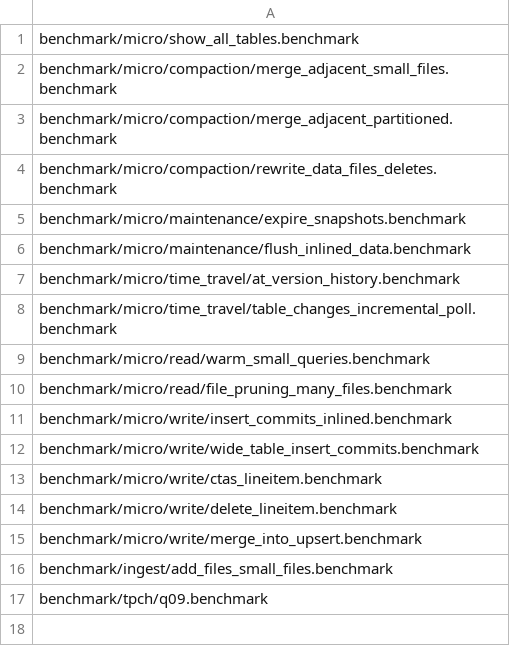
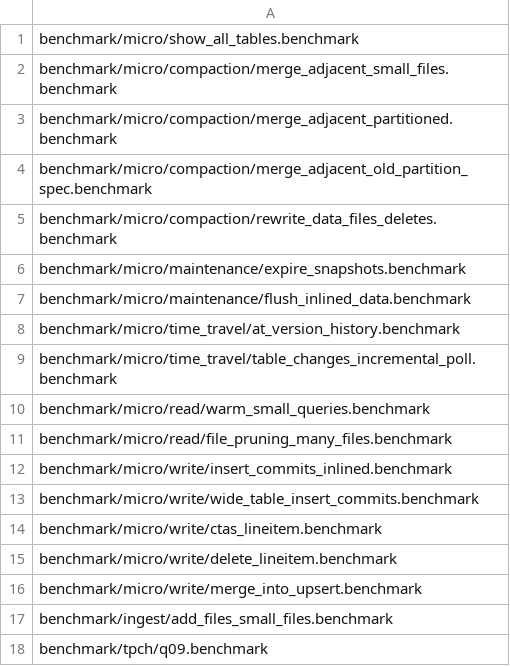
Before and after one commit to pdet/ducklake, a CSV file: .github/regression/micro.csv, drawn as a sheet; the diff names each change by its address in the sheet, - before the commit and + after, or states it on an @@ line.

Commit message:
Benchmark merging files written under an older partition spec

```diff
--- a/.github/regression/micro.csv
+++ b/.github/regression/micro.csv
+row 4: benchmark/micro/compaction/merge_adjacent_old_partition_spec.benchmark
```
Also changed, not shown: 2 other files.
